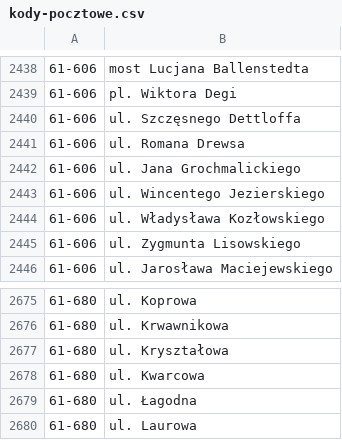
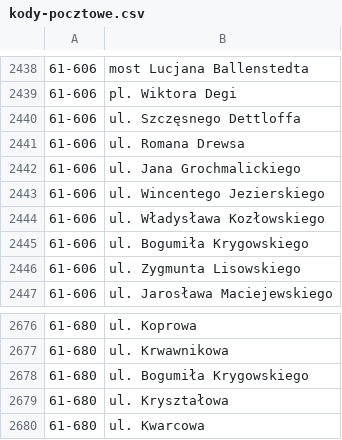
Before and after one commit to macbre/pyrabot, a CSV file: sources/kody-pocztowe.csv, drawn as a sheet; only a part is shown, gaps mark what is left out; the shorter side is filled out with more unchanged rows; the diff names each change by its address in the sheet, - before the commit and + after, or states it on an @@ line.

```diff
--- a/sources/kody-pocztowe.csv
+++ b/sources/kody-pocztowe.csv
+row 2445: 61-606 | ul. Bogumiła Krygowskiego
+row 2678: 61-680 | ul. Bogumiła Krygowskiego
```
Also changed, not shown: sources/geopoz.csv, 2 other files.
